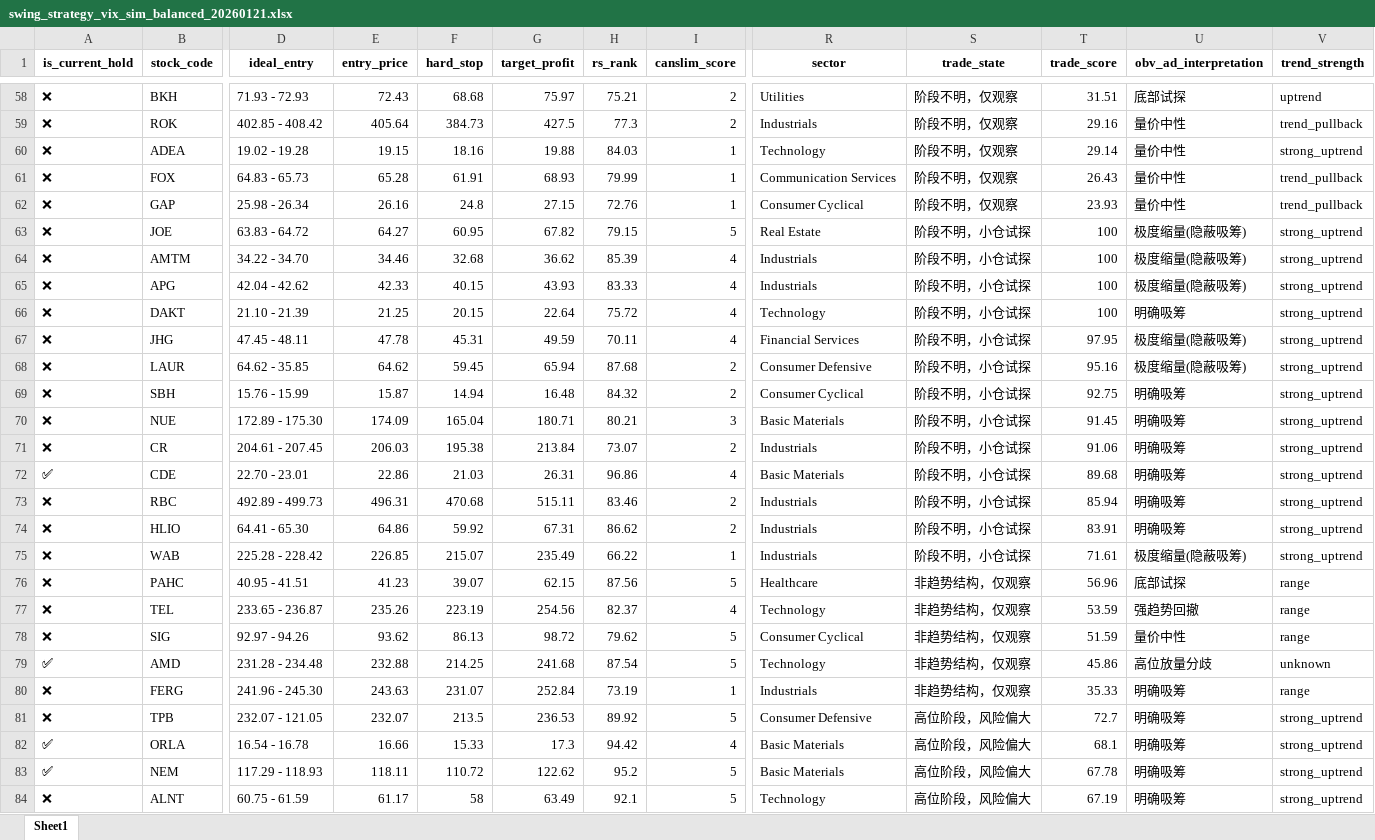
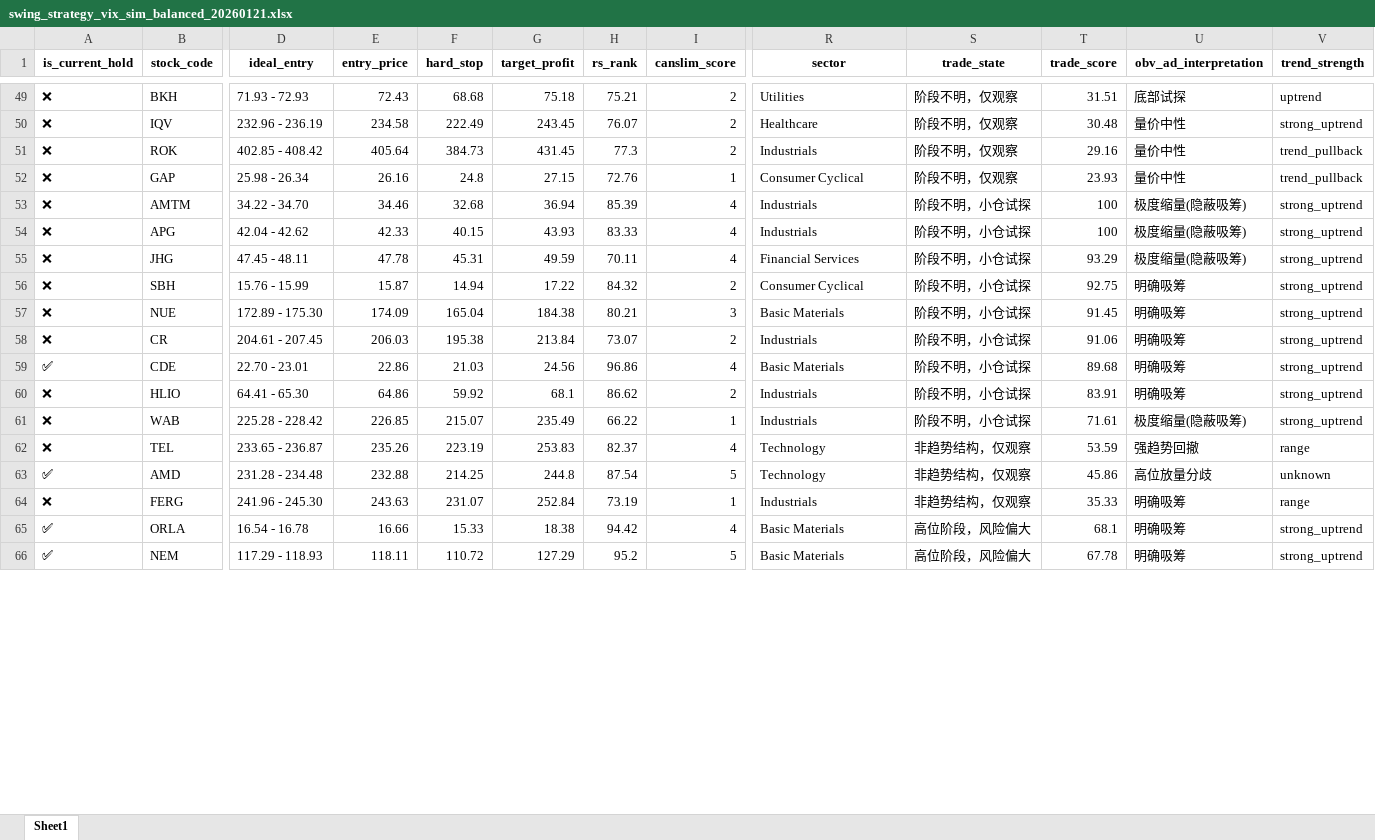
Before and after one commit to bumblezhou/daily_momentum_scanner, an Excel workbook: swing_strategy_vix_sim_balanced_20260121.xlsx, sheet Sheet1, drawn as a sheet; only a part is shown, gaps mark what is left out; values as stored, in another font and other column widths than the file's, no borders; removed rows and columns are numbered as before the commit, all else as after; rows hold the shown columns only; the diff covers the shown part only; the diff names each change by its address in the sheet, - before the commit and + after, or states it on an @@ line.

```diff
--- a/swing_strategy_vix_sim_balanced_20260121.xlsx (sheet Sheet1)
+++ b/swing_strategy_vix_sim_balanced_20260121.xlsx (sheet Sheet1)
-G49 (target_profit): 75.97
+G49 (target_profit): 75.18
+row 50: ❌ | IQV | 232.96 - 236.19 | 234.58 | 222.49 | 243.45 | 76.07 | 2 | Healthcare | 阶段不明，仅观察 | 30.48 | 量价中性 | strong_uptrend
-G51 (target_profit): 427.5
+G51 (target_profit): 431.45
-row 60: ❌ | ADEA | 19.02 - 19.28 | 19.15 | 18.16 | 19.88 | 84.03 | 1 | Technology | 阶段不明，仅观察 | 29.14 | 量价中性 | strong_uptrend
-row 61: ❌ | FOX | 64.83 - 65.73 | 65.28 | 61.91 | 68.93 | 79.99 | 1 | Communication Services | 阶段不明，仅观察 | 26.43 | 量价中性 | trend_pullback
-row 63: ❌ | JOE | 63.83 - 64.72 | 64.27 | 60.95 | 67.82 | 79.15 | 5 | Real Estate | 阶段不明，小仓试探 | 100 | 极度缩量(隐蔽吸筹) | strong_uptrend
-G53 (target_profit): 36.62
+G53 (target_profit): 36.94
-row 66: ❌ | DAKT | 21.10 - 21.39 | 21.25 | 20.15 | 22.64 | 75.72 | 4 | Technology | 阶段不明，小仓试探 | 100 | 明确吸筹 | strong_uptrend
-T55 (trade_score): 97.95
+T55 (trade_score): 93.29
-row 68: ❌ | LAUR | 64.62 - 35.85 | 64.62 | 59.45 | 65.94 | 87.68 | 2 | Consumer Defensive | 阶段不明，小仓试探 | 95.16 | 极度缩量(隐蔽吸筹) | strong_uptrend
-G56 (target_profit): 16.48
+G56 (target_profit): 17.22
-G57 (target_profit): 180.71
+G57 (target_profit): 184.38
-G59 (target_profit): 26.31
+G59 (target_profit): 24.56
-row 73: ❌ | RBC | 492.89 - 499.73 | 496.31 | 470.68 | 515.11 | 83.46 | 2 | Industrials | 阶段不明，小仓试探 | 85.94 | 明确吸筹 | strong_uptrend
-G60 (target_profit): 67.31
+G60 (target_profit): 68.1
-row 76: ❌ | PAHC | 40.95 - 41.51 | 41.23 | 39.07 | 62.15 | 87.56 | 5 | Healthcare | 非趋势结构，仅观察 | 56.96 | 底部试探 | range
-G62 (target_profit): 254.56
+G62 (target_profit): 253.83
-row 78: ❌ | SIG | 92.97 - 94.26 | 93.62 | 86.13 | 98.72 | 79.62 | 5 | Consumer Cyclical | 非趋势结构，仅观察 | 51.59 | 量价中性 | range
-G63 (target_profit): 241.68
+G63 (target_profit): 244.8
-row 81: ❌ | TPB | 232.07 - 121.05 | 232.07 | 213.5 | 236.53 | 89.92 | 5 | Consumer Defensive | 高位阶段，风险偏大 | 72.7 | 明确吸筹 | strong_uptrend
-G65 (target_profit): 17.3
+G65 (target_profit): 18.38
-G66 (target_profit): 122.62
+G66 (target_profit): 127.29
-row 84: ❌ | ALNT | 60.75 - 61.59 | 61.17 | 58 | 63.49 | 92.1 | 5 | Technology | 高位阶段，风险偏大 | 67.19 | 明确吸筹 | strong_uptrend
```
Also changed, not shown: 3 added rows, 12 removed rows and 37 edited cells elsewhere in this sheet, 11 other files.
